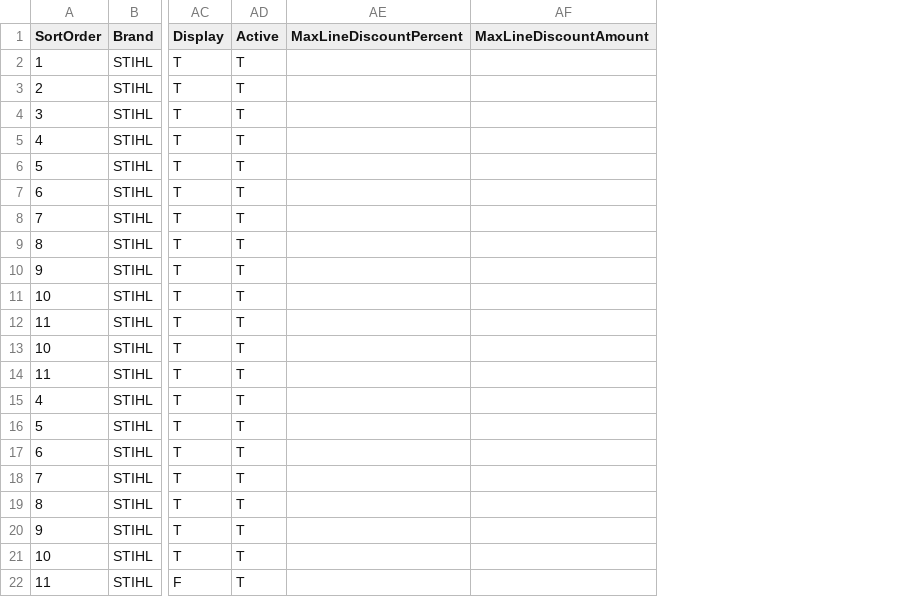
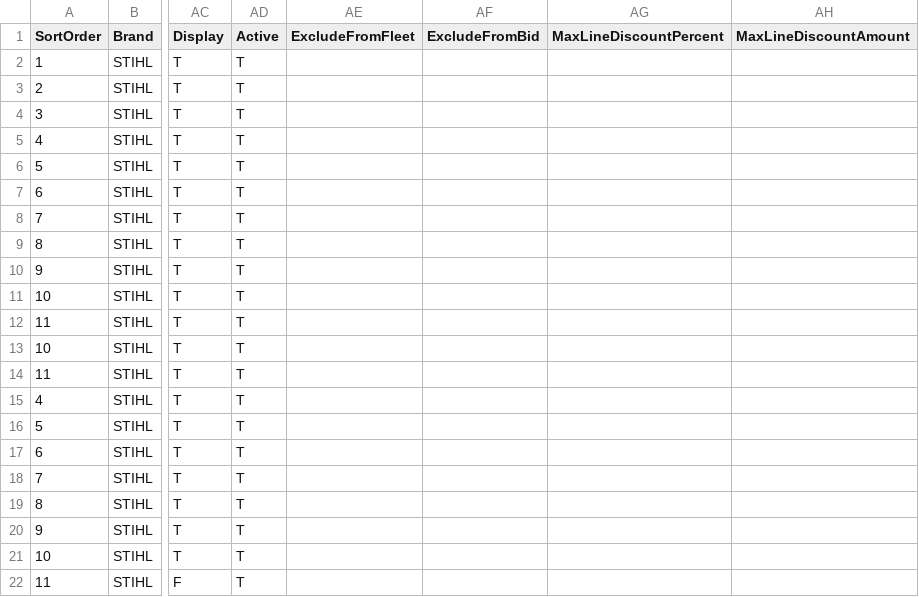
Before and after one commit to WestEndPower/stihl-battery-configurator, a CSV file: data/payment-options.csv, drawn as a sheet; only a part is shown, gaps mark what is left out; the diff names each change by its address in the sheet, - before the commit and + after, or states it on an @@ line.

Commit message:
start of fleet and bid

```diff
--- a/data/payment-options.csv
+++ b/data/payment-options.csv
+column AE (ExcludeFromFleet), empty
+column AF (ExcludeFromBid), empty
```
